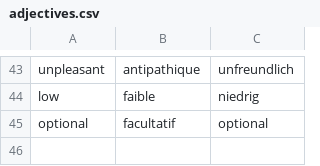
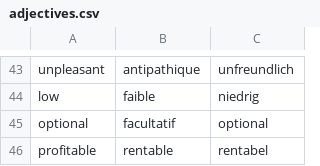
Before and after one commit to maxneuvians/copilot-french-tutor, a CSV file: vocabulary/adjectives.csv, drawn as a sheet; only a part is shown, gaps mark what is left out.

```diff
--- a/vocabulary/adjectives.csv
+++ b/vocabulary/adjectives.csv
@@ -45 +45,2 @@ low, faible, niedrig
 optional, facultatif, optional
+profitable, rentable, rentabel
```
Also changed, not shown: vocabulary/nouns.csv, vocabulary/prepositions.csv, 3 other files.
